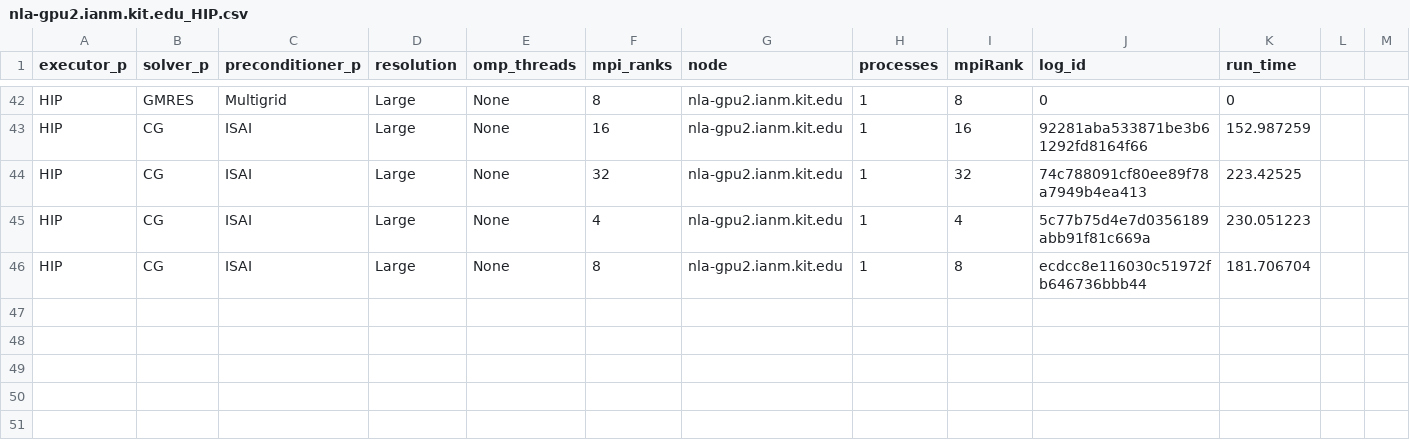
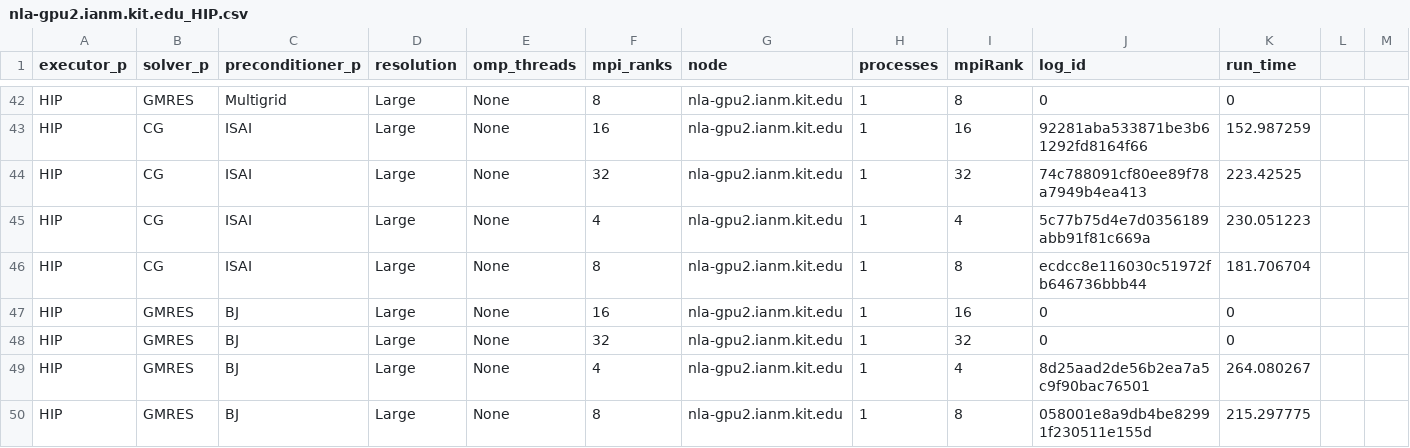
Before and after one commit to hpsim/ogl_labbook, a CSV file: results/16152644/motorcycle_solver/nla-gpu2.ianm.kit.edu_HIP.csv, drawn as a sheet; only a part is shown, gaps mark what is left out; rows hold the shown columns only; the diff names each change by its address in the sheet, - before the commit and + after, or states it on an @@ line.

Commit message:
update motorcycle solver results

```diff
--- a/results/16152644/motorcycle_solver/nla-gpu2.ianm.kit.edu_HIP.csv
+++ b/results/16152644/motorcycle_solver/nla-gpu2.ianm.kit.edu_HIP.csv
+row 47: HIP | GMRES | BJ | Large | None | 16 | nla-gpu2.ianm.kit.edu | 1 | 16 | 0 | 0
+row 48: HIP | GMRES | BJ | Large | None | 32 | nla-gpu2.ianm.kit.edu | 1 | 32 | 0 | 0
+row 49: HIP | GMRES | BJ | Large | None | 4 | nla-gpu2.ianm.kit.edu | 1 | 4 | 8d25aad2de56b2ea7a5c9f90bac76501 | 264.080267
+row 50: HIP | GMRES | BJ | Large | None | 8 | nla-gpu2.ianm.kit.edu | 1 | 8 | 058001e8a9db4be82991f230511e155d | 215.297775
```
Also changed, not shown: 1 other file.
